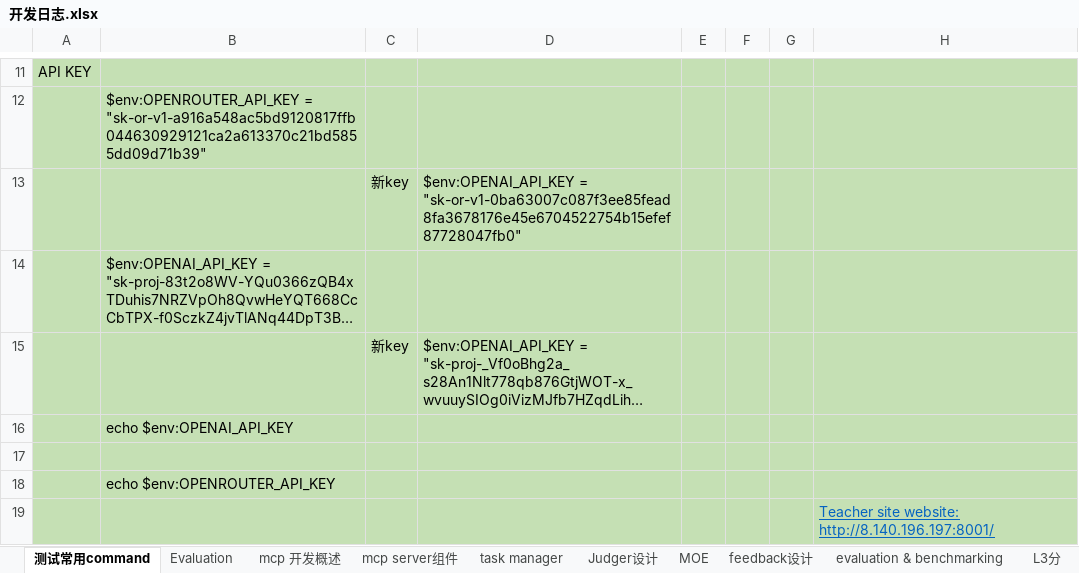
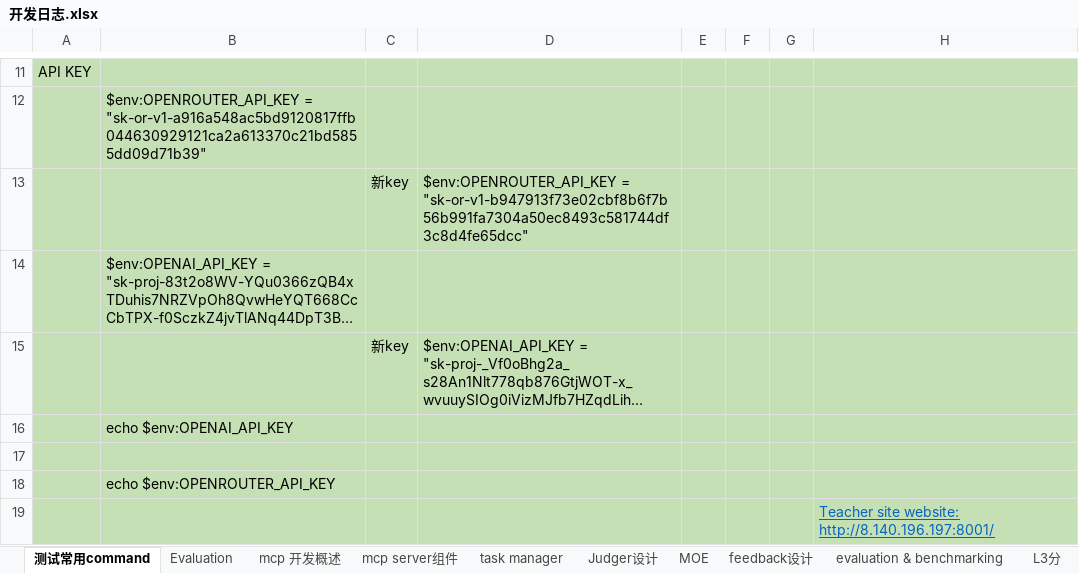
Before and after one commit to invincible-tyrannosaurus-warrior/AI-Pedia_A-Multi-Agent-System-for-Educational-Content-Generation-and-Validation, an Excel workbook: 开发日志.xlsx, sheet 测试常用command, drawn as a sheet; only a part is shown, gaps mark what is left out; long unchanged cells end in …; values as stored, in another font and other column widths than the file's, no borders; the diff names each change by its address in the sheet, - before the commit and + after, or states it on an @@ line.

```diff
--- a/开发日志.xlsx (sheet 测试常用command)
+++ b/开发日志.xlsx (sheet 测试常用command)
-D13: $env:OPENAI_API_KEY = "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"
+D13: $env:OPENROUTER_API_KEY = "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"
```
Also changed, not shown: 1 other file.
